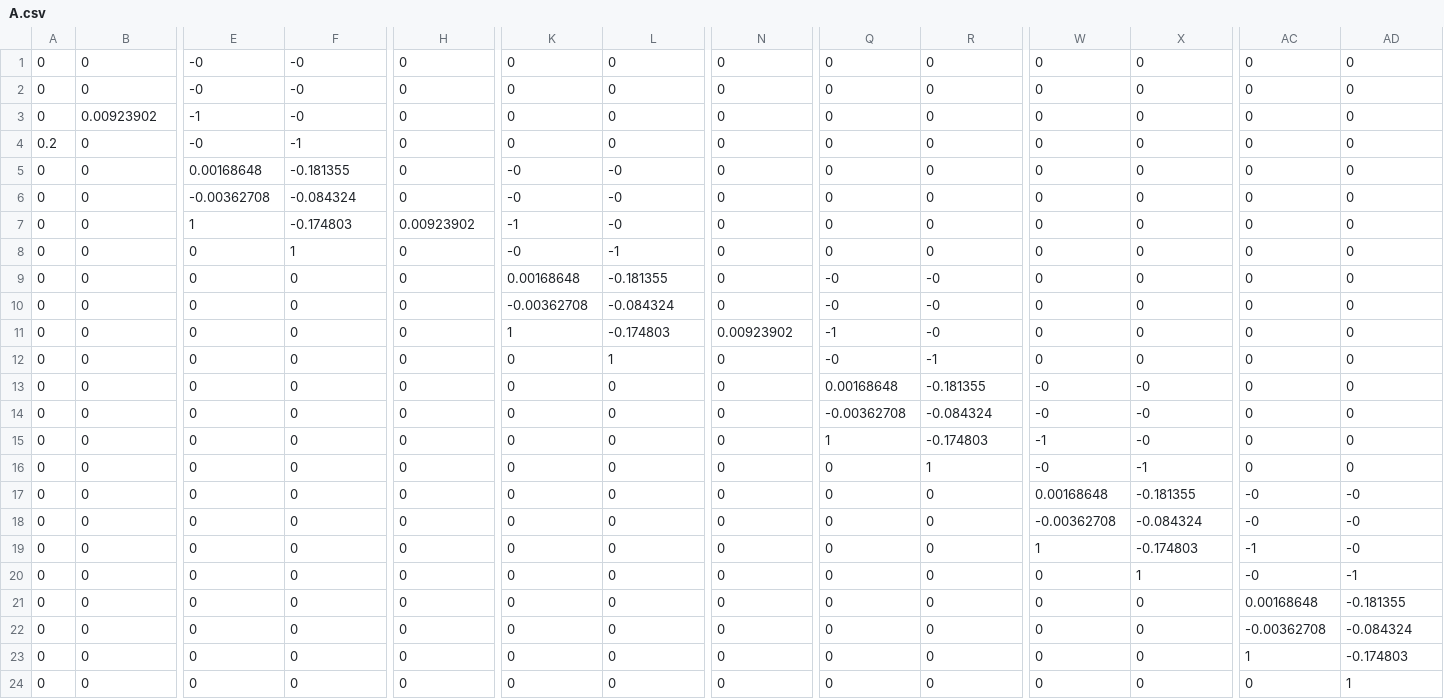
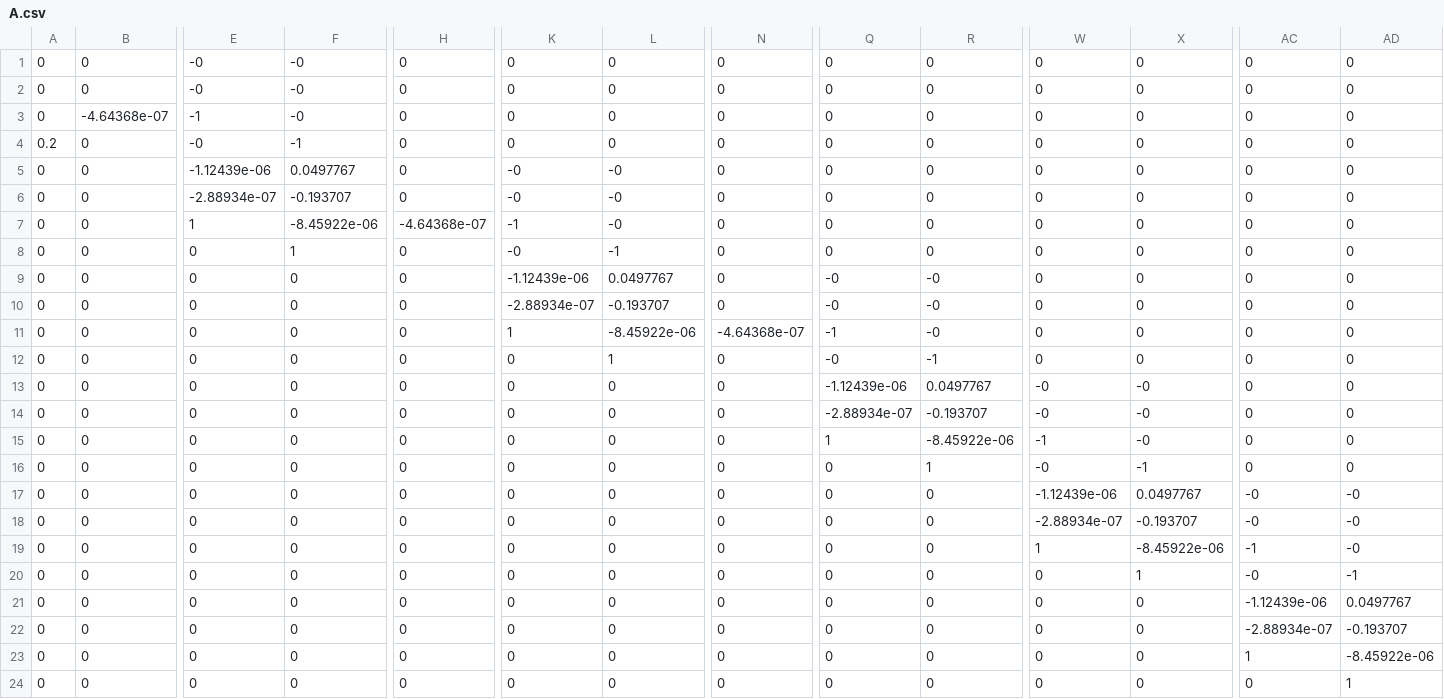
Before and after one commit to NeXTzhao/demo_test, a CSV file: Optimal_Control_test/Convex_mpc/data/A.csv, drawn as a sheet; only a part is shown, gaps mark what is left out; the diff covers the shown part only; the diff names each change by its address in the sheet, - before the commit and + after, or states it on an @@ line.

```diff
--- a/Optimal_Control_test/Convex_mpc/data/A.csv
+++ b/Optimal_Control_test/Convex_mpc/data/A.csv
-B3: 0.00923902
+B3: -4.64368e-07
-E5: 0.00168648
+E5: -1.12439e-06
-F5: -0.181355
+F5: 0.0497767
-E6: -0.00362708
+E6: -2.88934e-07
-F6: -0.084324
+F6: -0.193707
-F7: -0.174803
+F7: -8.45922e-06
-H7: 0.00923902
+H7: -4.64368e-07
-K9: 0.00168648
+K9: -1.12439e-06
-L9: -0.181355
+L9: 0.0497767
-K10: -0.00362708
+K10: -2.88934e-07
-L10: -0.084324
+L10: -0.193707
-L11: -0.174803
+L11: -8.45922e-06
-N11: 0.00923902
+N11: -4.64368e-07
-Q13: 0.00168648
+Q13: -1.12439e-06
-R13: -0.181355
+R13: 0.0497767
-Q14: -0.00362708
+Q14: -2.88934e-07
-R14: -0.084324
+R14: -0.193707
-R15: -0.174803
+R15: -8.45922e-06
-W17: 0.00168648
+W17: -1.12439e-06
-X17: -0.181355
+X17: 0.0497767
-W18: -0.00362708
+W18: -2.88934e-07
-X18: -0.084324
+X18: -0.193707
-X19: -0.174803
+X19: -8.45922e-06
-AC21: 0.00168648
+AC21: -1.12439e-06
-AD21: -0.181355
+AD21: 0.0497767
-AC22: -0.00362708
+AC22: -2.88934e-07
-AD22: -0.084324
+AD22: -0.193707
-AD23: -0.174803
+AD23: -8.45922e-06
```
Also changed, not shown: 21 edited cells elsewhere in this file, Optimal_Control_test/Convex_mpc/data/H.csv, Optimal_Control_test/Convex_mpc/data/data.csv, 6 other files.
